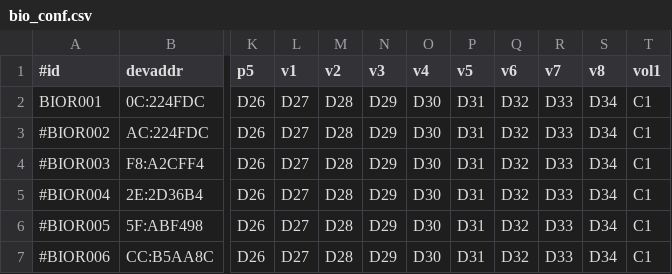
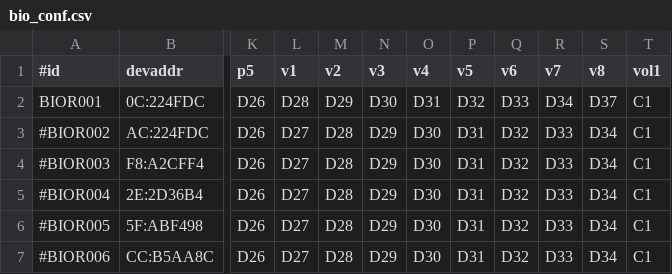
Before and after one commit to pp-4braintech/scp-project, a CSV file: bio_conf.csv, drawn as a sheet; only a part is shown, gaps mark what is left out; the diff names each change by its address in the sheet, - before the commit and + after, or states it on an @@ line.

```diff
--- a/bio_conf.csv
+++ b/bio_conf.csv
-L2 (v1): D27
+L2 (v1): D28
-M2 (v2): D28
+M2 (v2): D29
-N2 (v3): D29
+N2 (v3): D30
-O2 (v4): D30
+O2 (v4): D31
-P2 (v5): D31
+P2 (v5): D32
-Q2 (v6): D32
+Q2 (v6): D33
-R2 (v7): D33
+R2 (v7): D34
-S2 (v8): D34
+S2 (v8): D37
```
